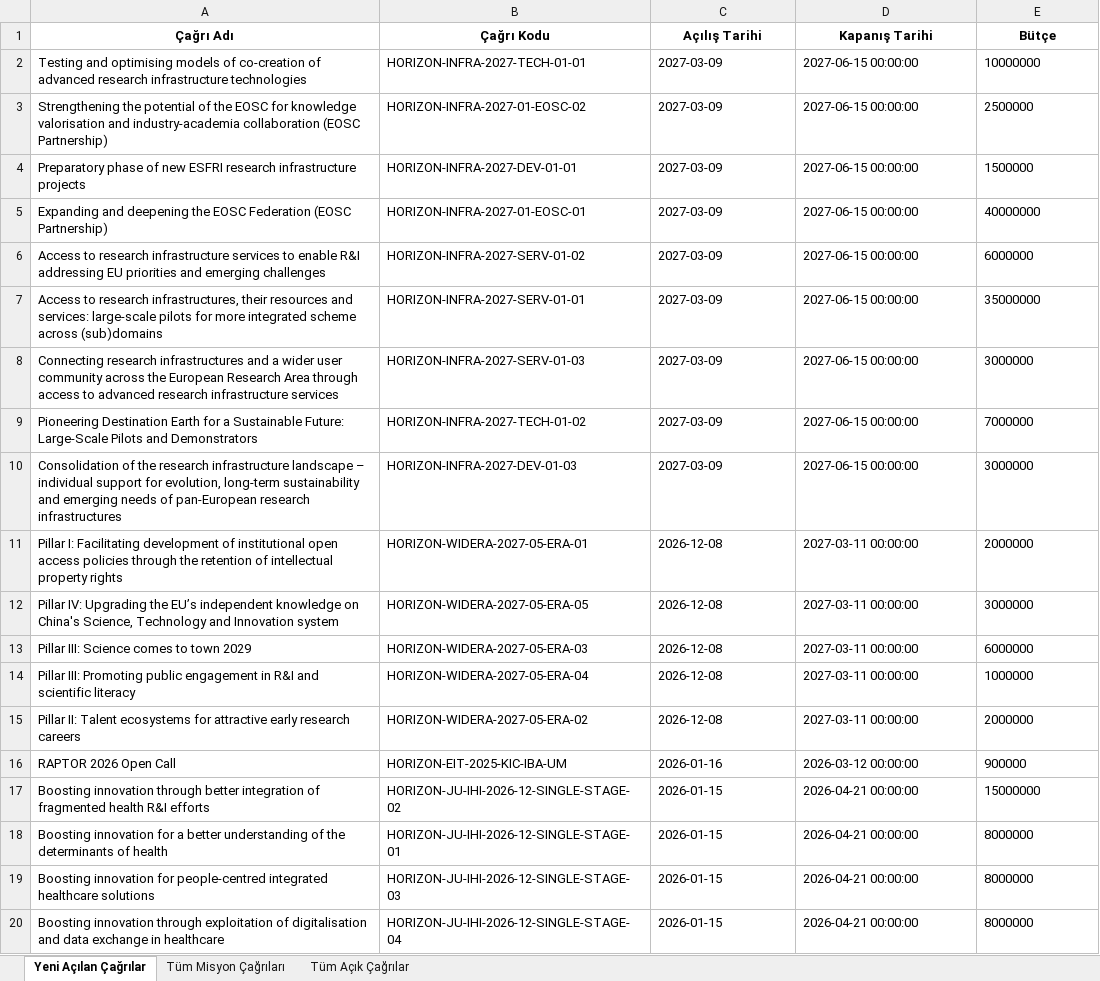
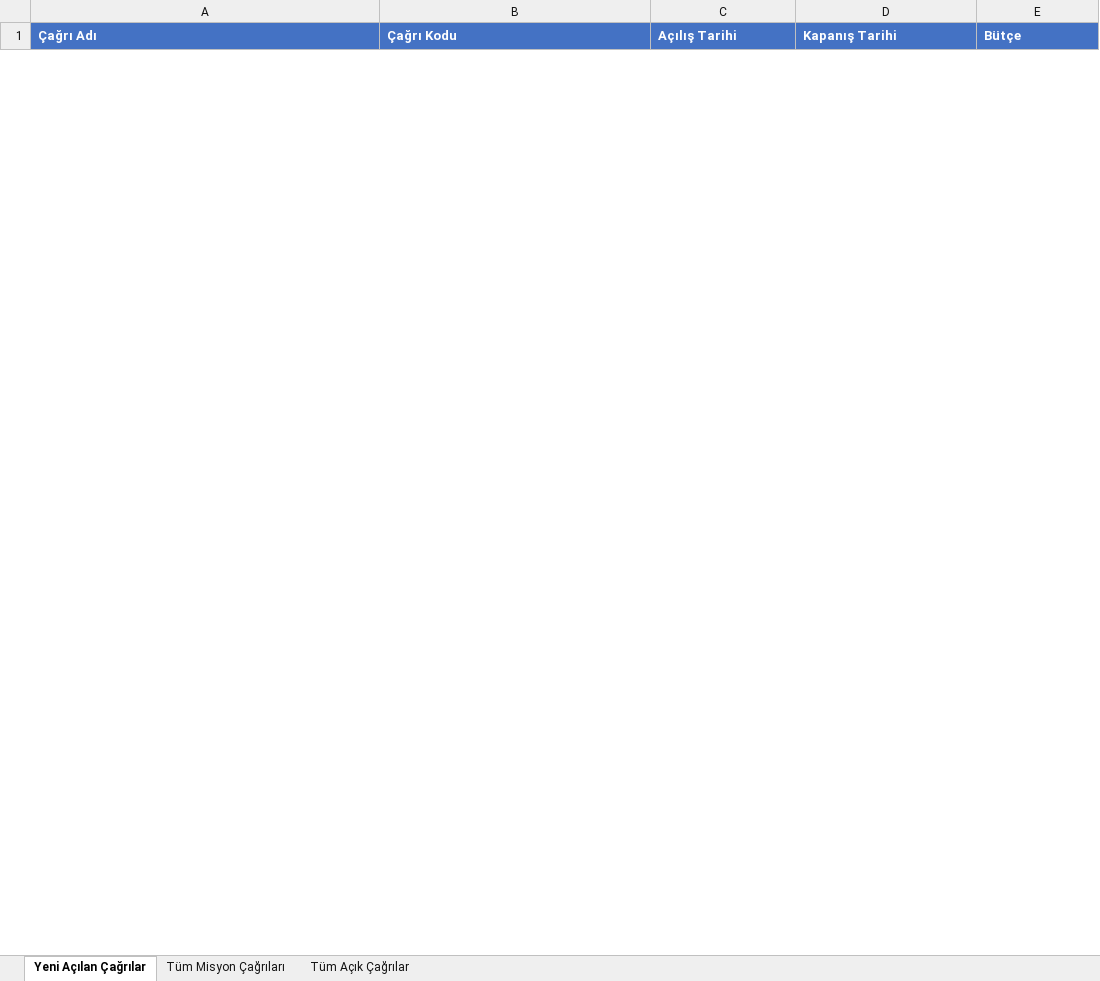
Before and after one commit to deepblu0/mlabwebsitetest, an Excel workbook: horizon-reports/horizon_rapor_latest.xlsx, sheet Yeni Açılan Çağrılar, drawn as a sheet; only a part is shown; values as stored, in another font and other column widths than the file's, no borders; removed rows and columns are numbered as before the commit, all else as after; the diff covers the shown part only; the diff names each change by its address in the sheet, - before the commit and + after, or states it on an @@ line.

```diff
--- a/horizon-reports/horizon_rapor_latest.xlsx (sheet Yeni Açılan Çağrılar)
+++ b/horizon-reports/horizon_rapor_latest.xlsx (sheet Yeni Açılan Çağrılar)
@@ A1:E1 fill: none → #4472C4, text colour: black → #FFFFFF, alignment: center → left @@
-row 2: Testing and optimising models of co-creation of advanced research infrastructure technologies | HORIZON-INFRA-2027-TECH-01-01 | 2027-03-09 | 2027-06-15 00:00:00 | 10000000
-row 3: Strengthening the potential of the EOSC for knowledge valorisation and industry-academia collaboration (EOSC Partnership) | HORIZON-INFRA-2027-01-EOSC-02 | 2027-03-09 | 2027-06-15 00:00:00 | 2500000
-row 4: Preparatory phase of new ESFRI research infrastructure projects | HORIZON-INFRA-2027-DEV-01-01 | 2027-03-09 | 2027-06-15 00:00:00 | 1500000
-row 5: Expanding and deepening the EOSC Federation (EOSC Partnership) | HORIZON-INFRA-2027-01-EOSC-01 | 2027-03-09 | 2027-06-15 00:00:00 | 40000000
-row 6: Access to research infrastructure services to enable R&I addressing EU priorities and emerging challenges | HORIZON-INFRA-2027-SERV-01-02 | 2027-03-09 | 2027-06-15 00:00:00 | 6000000
-row 7: Access to research infrastructures, their resources and services: large-scale pilots for more integrated scheme across (sub)domains | HORIZON-INFRA-2027-SERV-01-01 | 2027-03-09 | 2027-06-15 00:00:00 | 35000000
-row 8: Connecting research infrastructures and a wider user community across the European Research Area through access to advanced research infrastructure services | HORIZON-INFRA-2027-SERV-01-03 | 2027-03-09 | 2027-06-15 00:00:00 | 3000000
-row 9: Pioneering Destination Earth for a Sustainable Future: Large-Scale Pilots and Demonstrators | HORIZON-INFRA-2027-TECH-01-02 | 2027-03-09 | 2027-06-15 00:00:00 | 7000000
-row 10: Consolidation of the research infrastructure landscape – individual support for evolution, long-term sustainability and emerging needs of pan-European research infrastructures | HORIZON-INFRA-2027-DEV-01-03 | 2027-03-09 | 2027-06-15 00:00:00 | 3000000
-row 11: Pillar I: Facilitating development of institutional open access policies through the retention of intellectual property rights | HORIZON-WIDERA-2027-05-ERA-01 | 2026-12-08 | 2027-03-11 00:00:00 | 2000000
-row 12: Pillar IV: Upgrading the EU’s independent knowledge on China's Science, Technology and Innovation system | HORIZON-WIDERA-2027-05-ERA-05 | 2026-12-08 | 2027-03-11 00:00:00 | 3000000
-row 13: Pillar III: Science comes to town 2029 | HORIZON-WIDERA-2027-05-ERA-03 | 2026-12-08 | 2027-03-11 00:00:00 | 6000000
-row 14: Pillar III: Promoting public engagement in R&I and scientific literacy | HORIZON-WIDERA-2027-05-ERA-04 | 2026-12-08 | 2027-03-11 00:00:00 | 1000000
-row 15: Pillar II: Talent ecosystems for attractive early research careers | HORIZON-WIDERA-2027-05-ERA-02 | 2026-12-08 | 2027-03-11 00:00:00 | 2000000
-row 16: RAPTOR 2026 Open Call | HORIZON-EIT-2025-KIC-IBA-UM | 2026-01-16 | 2026-03-12 00:00:00 | 900000
-row 17: Boosting innovation through better integration of fragmented health R&I efforts | HORIZON-JU-IHI-2026-12-SINGLE-STAGE-02 | 2026-01-15 | 2026-04-21 00:00:00 | 15000000
-row 18: Boosting innovation for a better understanding of the determinants of health | HORIZON-JU-IHI-2026-12-SINGLE-STAGE-01 | 2026-01-15 | 2026-04-21 00:00:00 | 8000000
-row 19: Boosting innovation for people-centred integrated healthcare solutions | HORIZON-JU-IHI-2026-12-SINGLE-STAGE-03 | 2026-01-15 | 2026-04-21 00:00:00 | 8000000
-row 20: Boosting innovation through exploitation of digitalisation and data exchange in healthcare | HORIZON-JU-IHI-2026-12-SINGLE-STAGE-04 | 2026-01-15 | 2026-04-21 00:00:00 | 8000000
```
Also changed, not shown: 31 added rows and 7 removed rows elsewhere in this sheet, sheet Tüm Açık Çağrılar, sheet Tüm Misyon Çağrıları, 1 other file.
